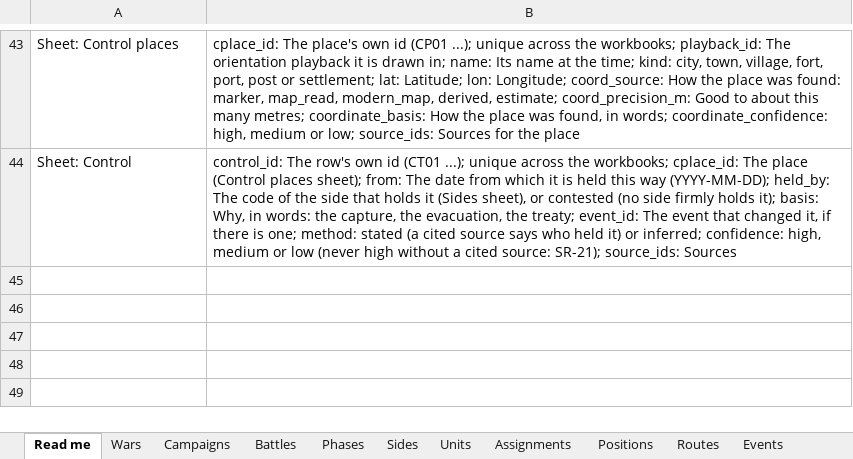
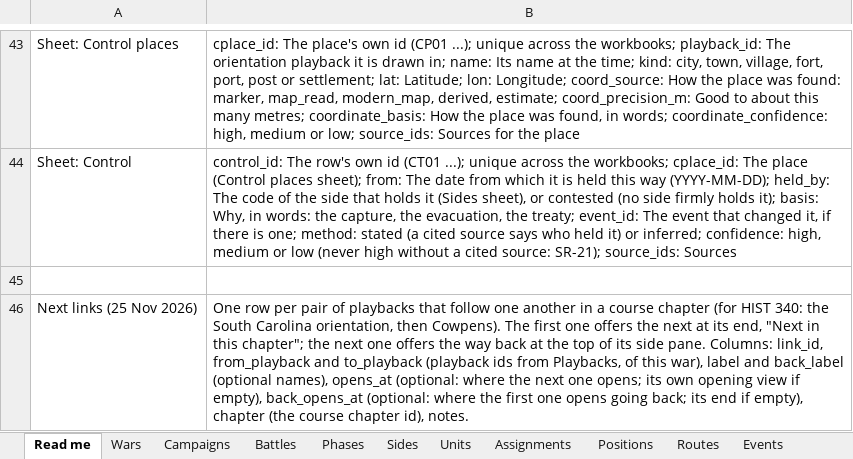
Before and after one commit to mgm9000/WarMapper, an Excel workbook: data/WarMapper battle data/Revolutionary War.xlsx, sheet Read me, drawn as a sheet; only a part is shown, gaps mark what is left out; values as stored, in another font and other column widths than the file's, no borders; the diff names each change by its address in the sheet, - before the commit and + after, or states it on an @@ line.

```diff
--- a/data/WarMapper battle data/Revolutionary War.xlsx (sheet Read me)
+++ b/data/WarMapper battle data/Revolutionary War.xlsx (sheet Read me)
+row 45: (empty)
+row 46: Next links (25 Nov 2026) | One row per pair of playbacks that follow one another in a course chapter (for HIST 340: the South Carolina orientation, then Cowpens). The first one offers the next at its end, "Next in this chapter"; the next one offers the way back at the top of its side pane. Columns: link_id, from_playback and to_playback (playback ids from Playbacks, of this war), label and back_label (optional names), opens_at (optional: where the next one opens; its own opening view if empty), back_opens_at (optional: where the first one opens going back; its end if empty), chapter (the course chapter id), notes.
```
Also changed, not shown: other sheet tabs, data/WarMapper battle data/Philippine War.xlsx, data/WarMapper battle data/U.S. Civil War.xlsx, 24 other files.
